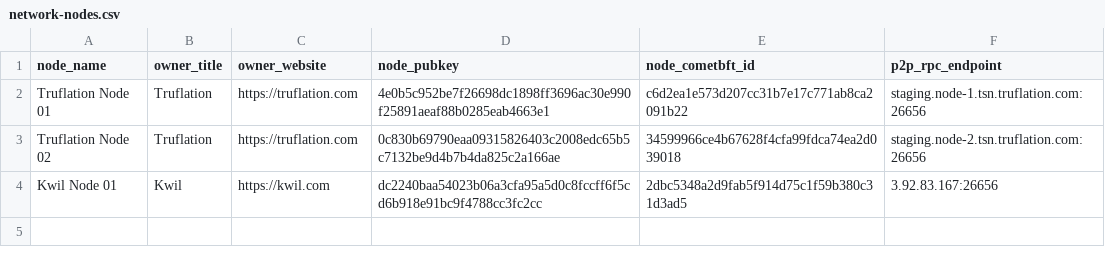
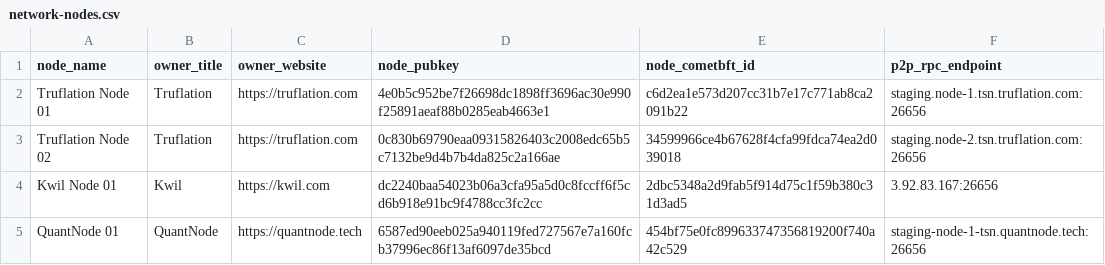
Before and after one commit to trufnetwork/truf-node-operator, a CSV file: configs/network/staging/network-nodes.csv, drawn as a sheet.

Commit message:
configs: add QuantNode node to list (#11)

```diff
--- a/configs/network/staging/network-nodes.csv
+++ b/configs/network/staging/network-nodes.csv
@@ -4 +4,2 @@ node_name,owner_title,owner_website,node_pubkey,node_cometbft_id,p2p_rpc_endpoin
 "Kwil Node 01","Kwil","https://kwil.com","dc2240baa54023b06a3cfa95a5d0c8fccff6f5cd6b918e91bc9f4788cc3fc2cc","2dbc5348a2d9fab5f914d75c1f59b380c31d3ad5","3.92.83.167:26656"
+"QuantNode 01","QuantNode","https://quantnode.tech","6587ed90eeb025a940119fed727567e7a160fcb37996ec86f13af6097de35bcd","454bf75e0fc899633747356819200f740a42c529","staging-node-1-tsn.quantnode.tech:26656"
```
